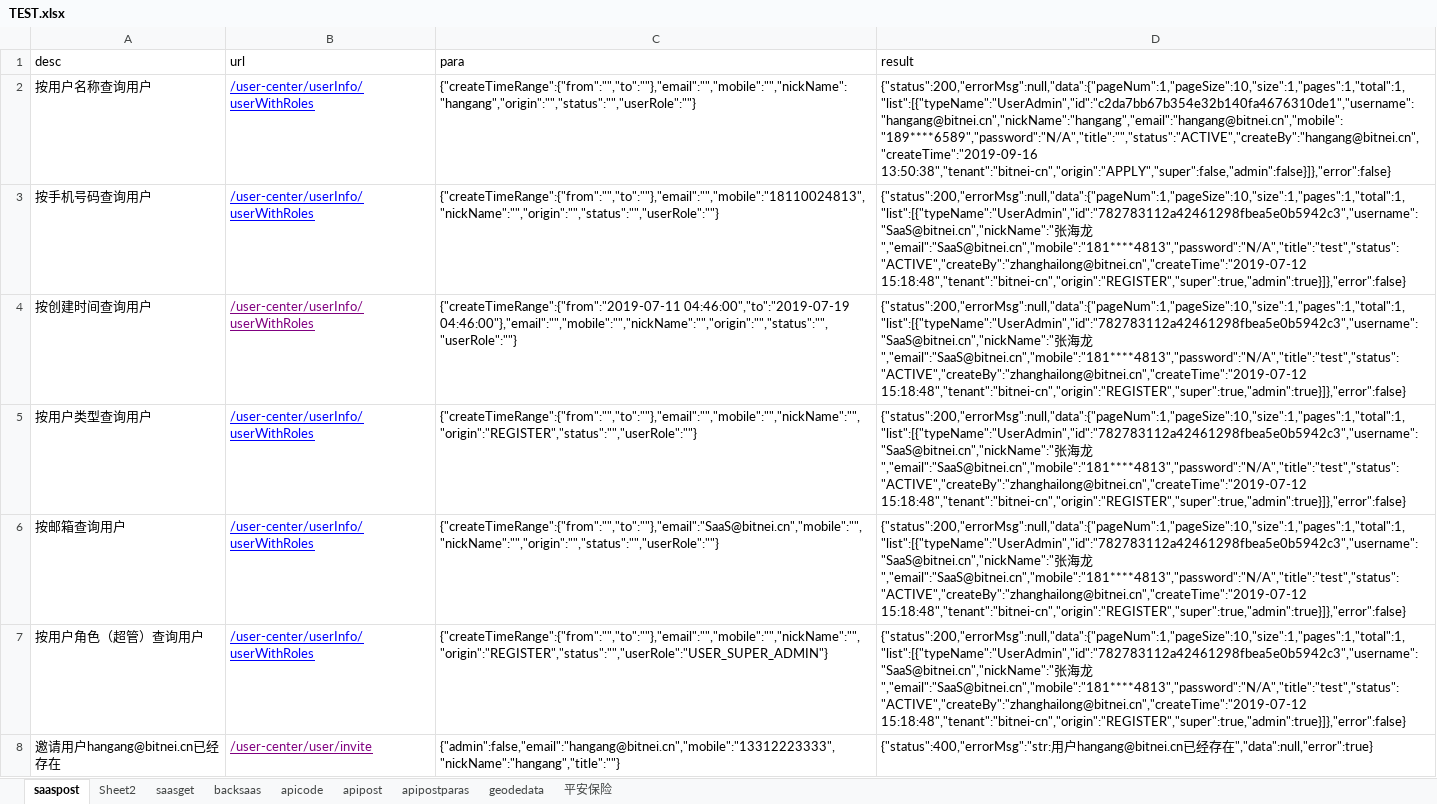
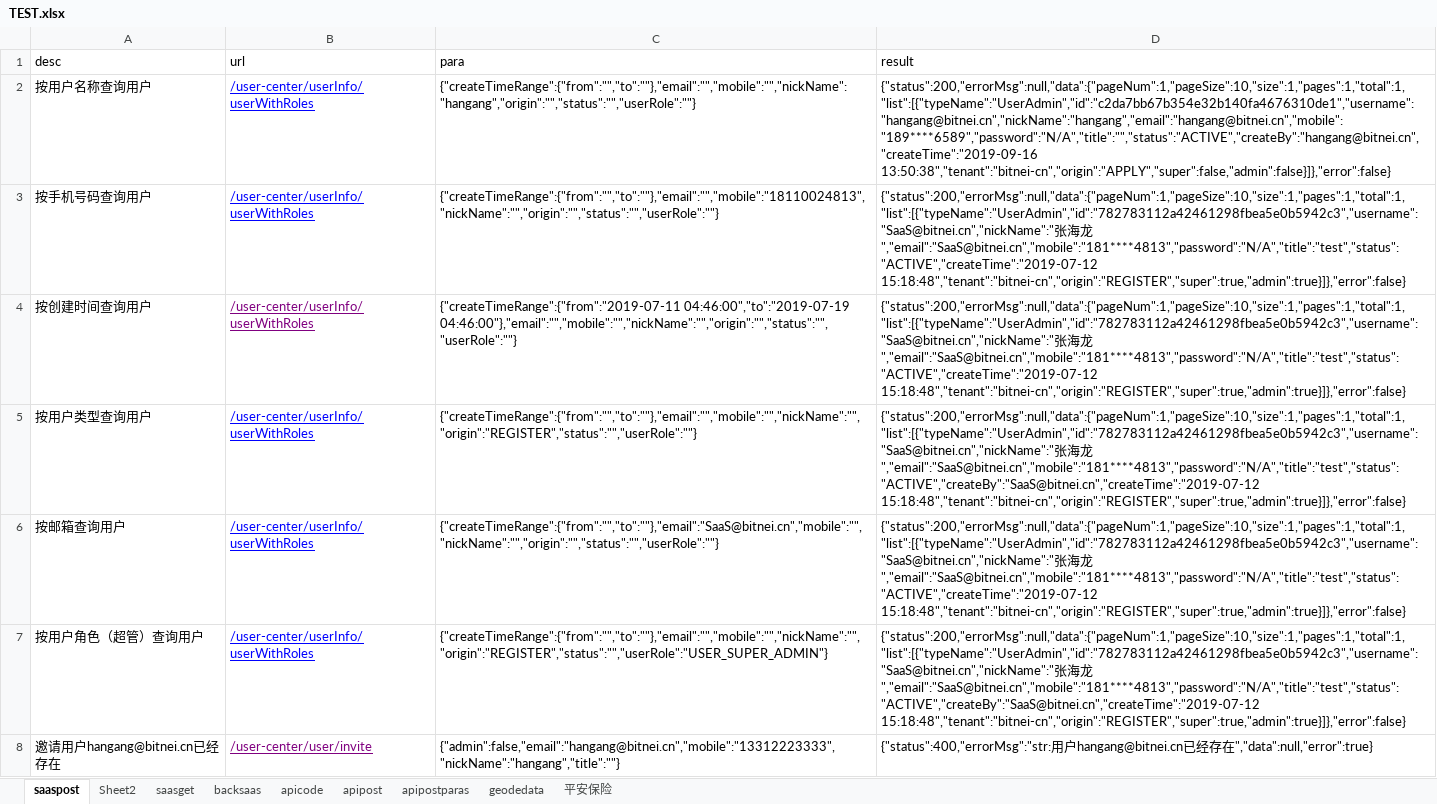
Before and after one commit to erichg001/apitest, an Excel workbook: src/main/resources/TEST.xlsx, sheet saaspost, drawn as a sheet; values as stored, in another font and other column widths than the file's, no borders; the diff names each change by its address in the sheet, - before the commit and + after, or states it on an @@ line.

```diff
--- a/src/main/resources/TEST.xlsx (sheet saaspost)
+++ b/src/main/resources/TEST.xlsx (sheet saaspost)
-D3:D4 (result): …海龙","email":"SaaS@bitnei.cn","mobile":"181****4813","password":"N/A","title":"test","status":"ACTIVE","createBy":"zhanghailong@bitnei.cn","createTime":"2019-07-12 15:18:48","tenant":"bitnei-cn","origin":"REGISTER","super":true,"admin":true}]},"error":false}
+D3:D4 (result): …海龙","email":"SaaS@bitnei.cn","mobile":"181****4813","password":"N/A","title":"test","status":"ACTIVE","createTime":"2019-07-12 15:18:48","tenant":"bitnei-cn","origin":"REGISTER","super":true,"admin":true}]},"error":false}
-D5 (result): …海龙","email":"SaaS@bitnei.cn","mobile":"181****4813","password":"N/A","title":"test","status":"ACTIVE","createBy":"zhanghailong@bitnei.cn","createTime":"2019-07-12 15:18:48","tenant":"bitnei-cn","origin":"REGISTER","super":true,"admin":true}]},"error":false}
+D5 (result): …海龙","email":"SaaS@bitnei.cn","mobile":"181****4813","password":"N/A","title":"test","status":"ACTIVE","createBy":"SaaS@bitnei.cn","createTime":"2019-07-12 15:18:48","tenant":"bitnei-cn","origin":"REGISTER","super":true,"admin":true}]},"error":false}
-D6 (result): …海龙","email":"SaaS@bitnei.cn","mobile":"181****4813","password":"N/A","title":"test","status":"ACTIVE","createBy":"zhanghailong@bitnei.cn","createTime":"2019-07-12 15:18:48","tenant":"bitnei-cn","origin":"REGISTER","super":true,"admin":true}]},"error":false}
+D6 (result): …海龙","email":"SaaS@bitnei.cn","mobile":"181****4813","password":"N/A","title":"test","status":"ACTIVE","createTime":"2019-07-12 15:18:48","tenant":"bitnei-cn","origin":"REGISTER","super":true,"admin":true}]},"error":false}
-D7 (result): …海龙","email":"SaaS@bitnei.cn","mobile":"181****4813","password":"N/A","title":"test","status":"ACTIVE","createBy":"zhanghailong@bitnei.cn","createTime":"2019-07-12 15:18:48","tenant":"bitnei-cn","origin":"REGISTER","super":true,"admin":true}]},"error":false}
+D7 (result): …海龙","email":"SaaS@bitnei.cn","mobile":"181****4813","password":"N/A","title":"test","status":"ACTIVE","createBy":"SaaS@bitnei.cn","createTime":"2019-07-12 15:18:48","tenant":"bitnei-cn","origin":"REGISTER","super":true,"admin":true}]},"error":false}
```
Also changed, not shown: sheet 平安保险, sheet backsaas, sheet saasget, target/classes/TEST.xlsx, 32 other files.
